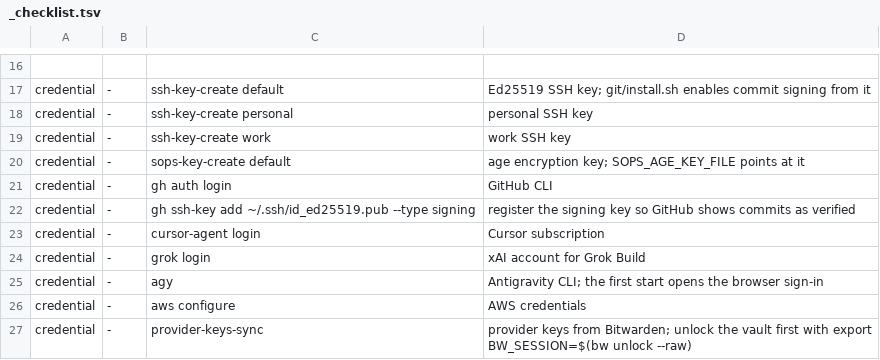
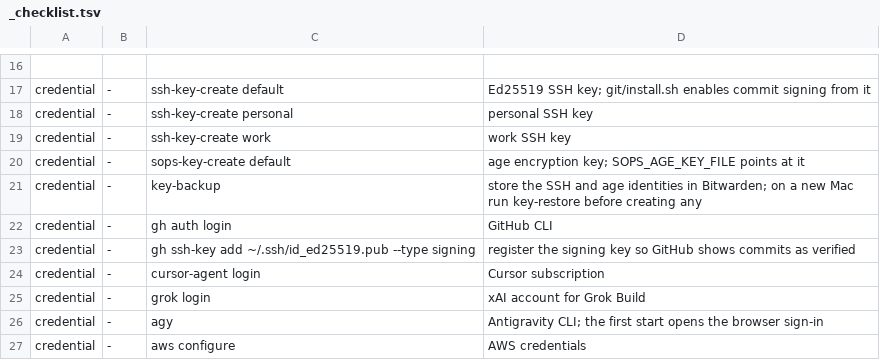
Before and after one commit to danilomartinelli/dotfiles, a TSV file: _scripts/_checklist.tsv, drawn as a sheet; only a part is shown, gaps mark what is left out; the shorter side is filled out with more unchanged rows; the diff names each change by its address in the sheet, - before the commit and + after, or states it on an @@ line.

```diff
--- a/_scripts/_checklist.tsv
+++ b/_scripts/_checklist.tsv
+row 21: credential | - | key-backup | store the SSH and age identities in Bitwarden; on a new Mac run key-restore before creating any
```
Also changed, not shown: 9 other files.
